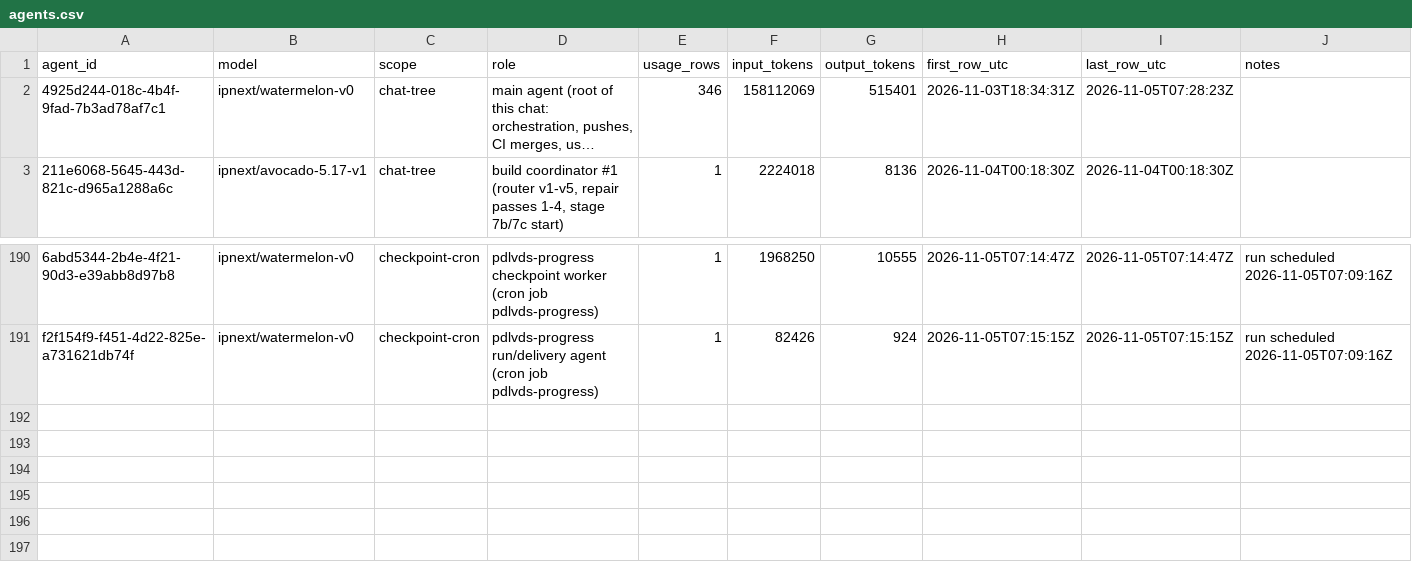
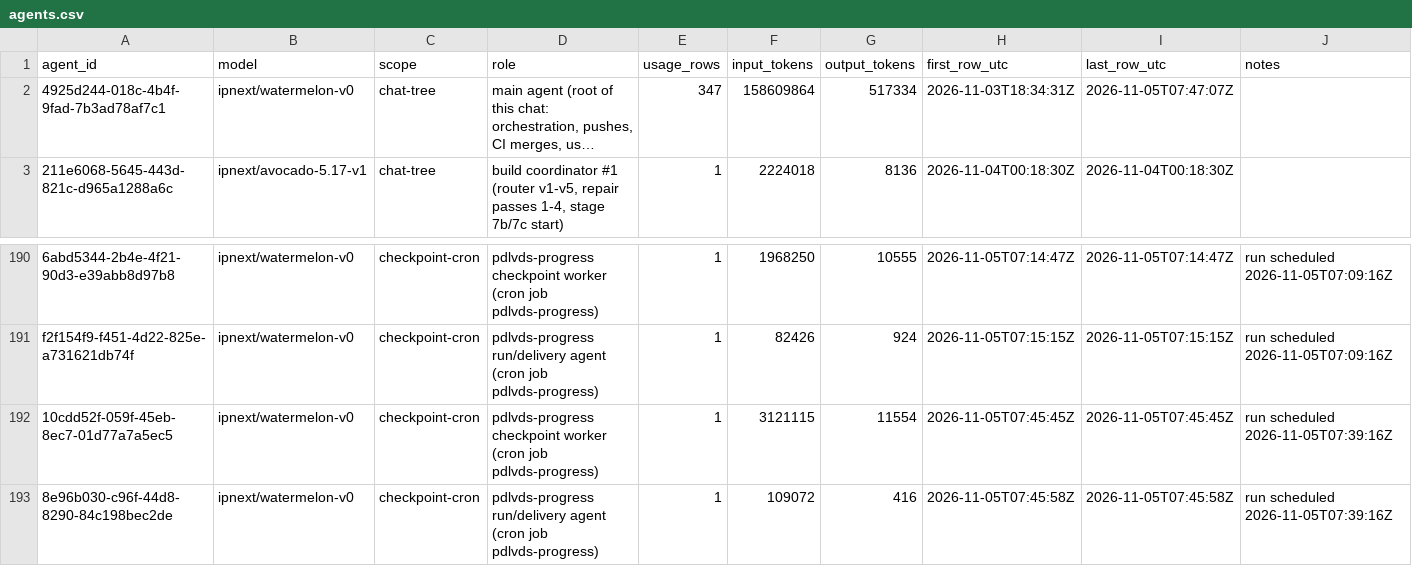
Before and after one commit to sneakers-the-rat/lvds-receiver-official, a CSV file: metrics/agents.csv, drawn as a sheet; only a part is shown, gaps mark what is left out; long unchanged cells end in …; the diff names each change by its address in the sheet, - before the commit and + after, or states it on an @@ line.

Commit message:
metrics: watchdog export refresh

```diff
--- a/metrics/agents.csv
+++ b/metrics/agents.csv
-E2 (usage_rows): 346
+E2 (usage_rows): 347
-F2 (input_tokens): 158112069
+F2 (input_tokens): 158609864
-G2 (output_tokens): 515401
+G2 (output_tokens): 517334
-I2 (last_row_utc): 2026-11-05T07:28:23Z
+I2 (last_row_utc): 2026-11-05T07:47:07Z
+row 192: 10cdd52f-059f-45eb-8ec7-01d77a7a5ec5 | ipnext/watermelon-v0 | checkpoint-cron | pdlvds-progress checkpoint worker (cron job pdlvds-progress) | 1 | 3121115 | 11554 | 2026-11-05T07:45:45Z | 2026-11-05T07:45:45Z | run scheduled 2026-11-05T07:39:16Z
+row 193: 8e96b030-c96f-44d8-8290-84c198bec2de | ipnext/watermelon-v0 | checkpoint-cron | pdlvds-progress run/delivery agent (cron job pdlvds-progress) | 1 | 109072 | 416 | 2026-11-05T07:45:58Z | 2026-11-05T07:45:58Z | run scheduled 2026-11-05T07:39:16Z
```
Also changed, not shown: metrics/commit_alignment.csv, metrics/cost_summary.csv, 3 other files.
